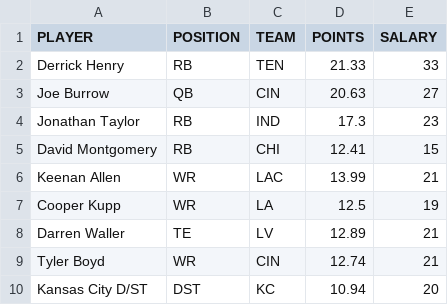
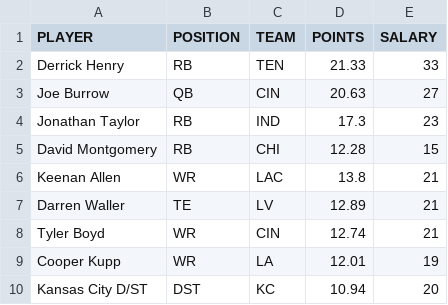
Before and after one commit to tomasokal/dfs, a CSV file: Output/picks_yh.csv, drawn as a sheet.

```diff
--- a/Output/picks_yh.csv
+++ b/Output/picks_yh.csv
@@ -4,7 +4,7 @@ Joe Burrow,QB,CIN,20.63,27
 Jonathan Taylor,RB,IND,17.3,23
-David Montgomery,RB,CHI,12.41,15
-Keenan Allen,WR,LAC,13.99,21
-Cooper Kupp,WR,LA,12.5,19
+David Montgomery,RB,CHI,12.28,15
+Keenan Allen,WR,LAC,13.8,21
 Darren Waller,TE,LV,12.89,21
 Tyler Boyd,WR,CIN,12.74,21
+Cooper Kupp,WR,LA,12.01,19
 Kansas City D/ST,DST,KC,10.94,20
```
Also changed, not shown: Output/picks_dk.csv, Output/picks_fd.csv, 3 other files.
